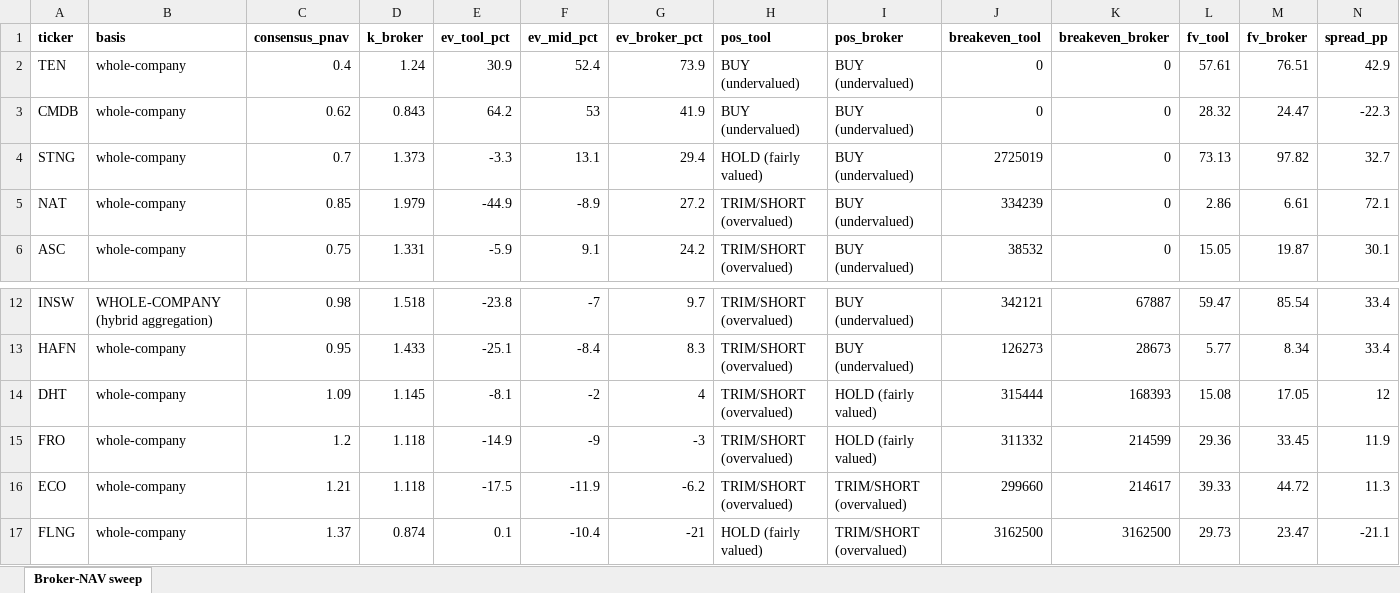
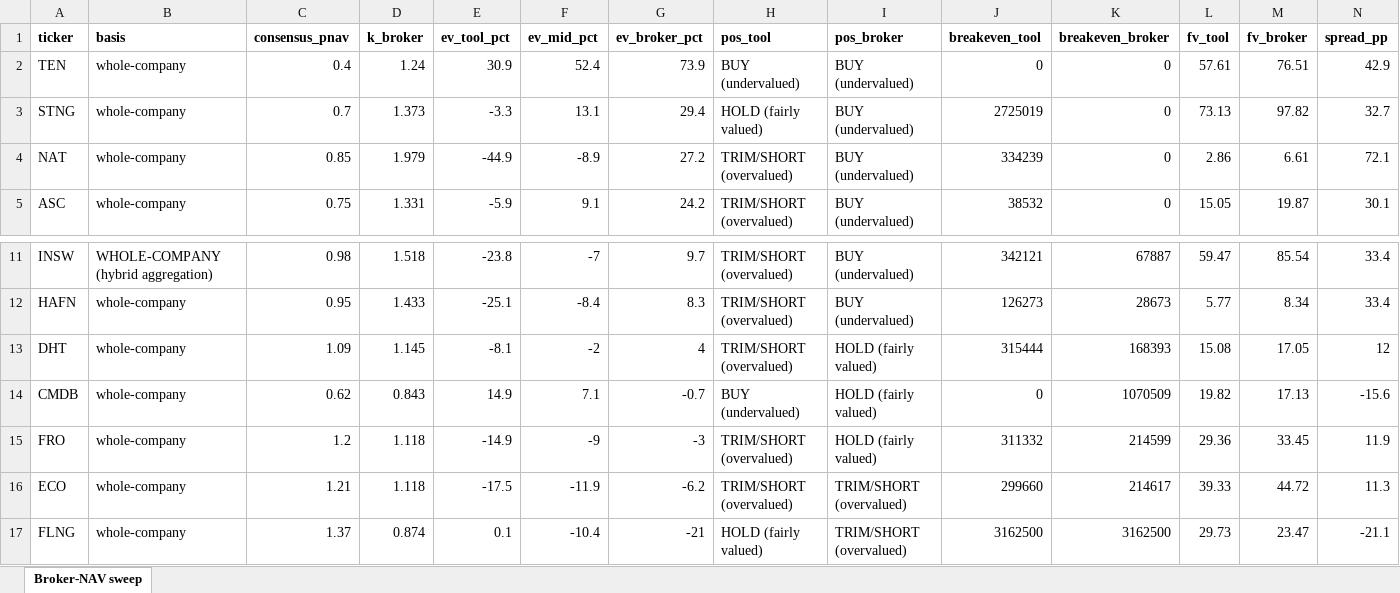
Before and after one commit to dav204/crude-tanker-fv, an Excel workbook: outputs/broker_nav_sweep.xlsx, sheet Broker-NAV sweep, drawn as a sheet; only a part is shown, gaps mark what is left out; values as stored, in another font and other column widths than the file's, no borders; removed rows and columns are numbered as before the commit, all else as after; the diff names each change by its address in the sheet, - before the commit and + after, or states it on an @@ line.

```diff
--- a/outputs/broker_nav_sweep.xlsx (sheet Broker-NAV sweep)
+++ b/outputs/broker_nav_sweep.xlsx (sheet Broker-NAV sweep)
-row 3: CMDB | whole-company | 0.62 | 0.843 | 64.2 | 53 | 41.9 | BUY (undervalued) | BUY (undervalued) | 0 | 0 | 28.32 | 24.47 | -22.3
+row 14: CMDB | whole-company | 0.62 | 0.843 | 14.9 | 7.1 | -0.7 | BUY (undervalued) | HOLD (fairly valued) | 0 | 1070509 | 19.82 | 17.13 | -15.6
```
Also changed, not shown: outputs/cmdb_fv_report.xlsx, outputs/consensus_eps_xref.xlsx, 43 other files.
